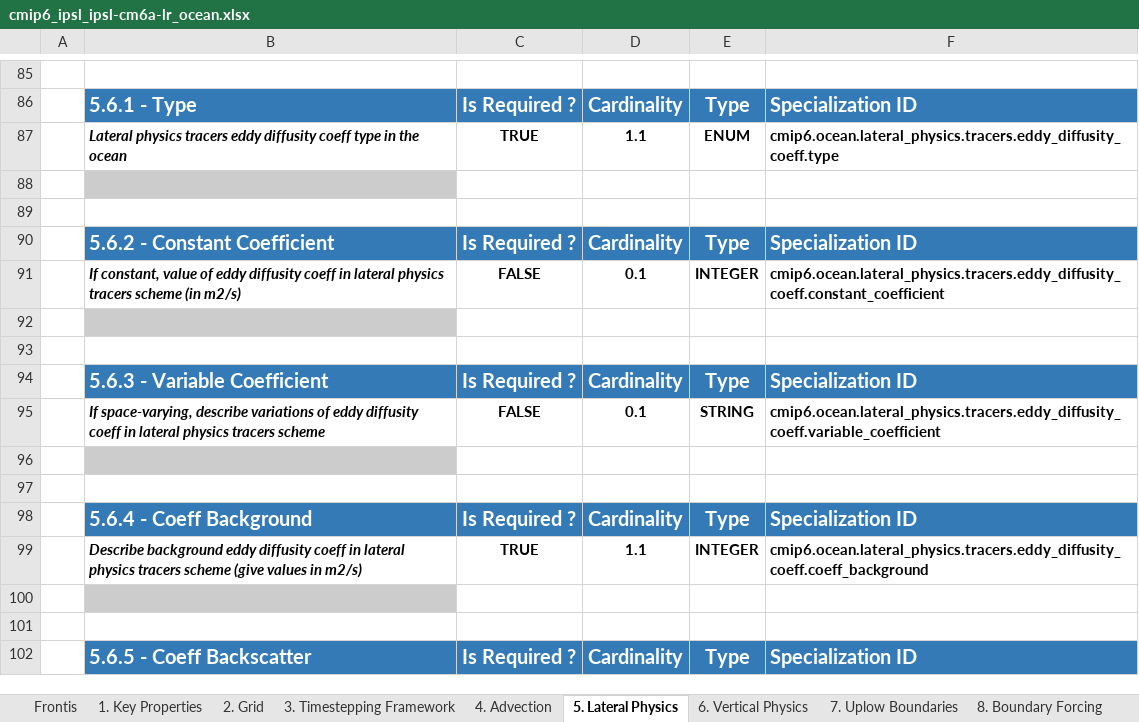
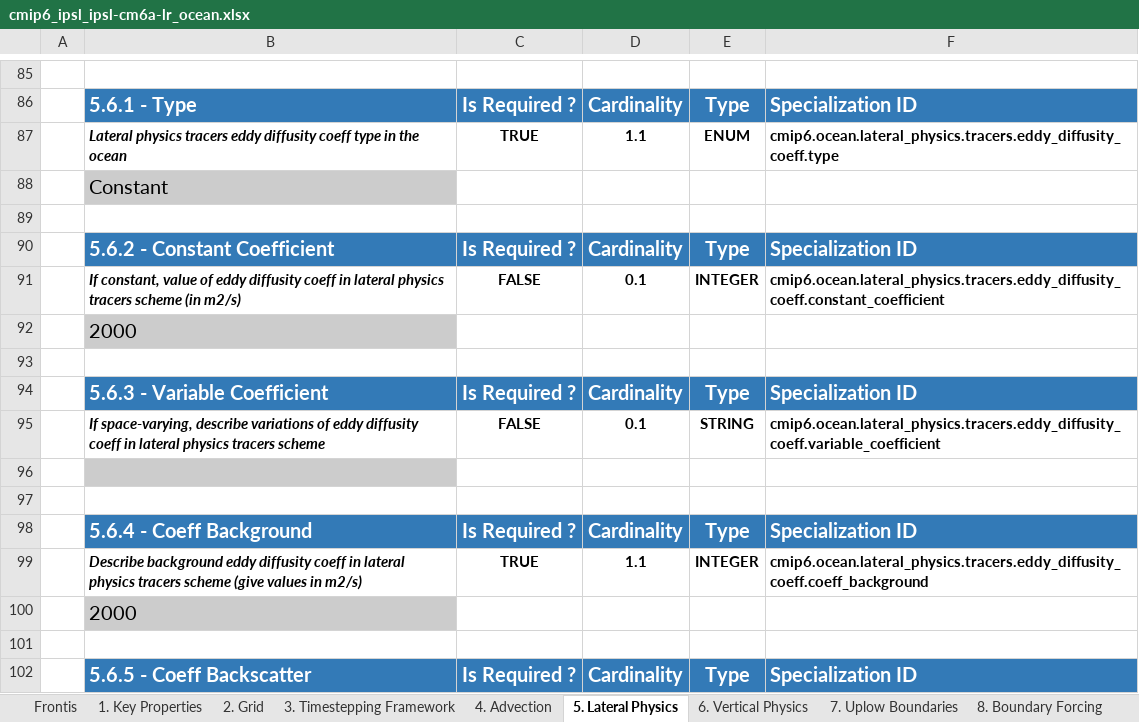
Before and after one commit to ES-DOC-INSTITUTIONAL/ipsl, an Excel workbook: cmip6/models/ipsl-cm6a-lr/cmip6_ipsl_ipsl-cm6a-lr_ocean.xlsx, sheet 5. Lateral Physics, drawn as a sheet; only a part is shown, gaps mark what is left out; values as stored, in another font and other column widths than the file's, no borders; the diff names each change by its address in the sheet, - before the commit and + after, or states it on an @@ line.

```diff
--- a/cmip6/models/ipsl-cm6a-lr/cmip6_ipsl_ipsl-cm6a-lr_ocean.xlsx (sheet 5. Lateral Physics)
+++ b/cmip6/models/ipsl-cm6a-lr/cmip6_ipsl_ipsl-cm6a-lr_ocean.xlsx (sheet 5. Lateral Physics)
-B88: (empty)
+B88: Constant
-B92: (empty)
+B92: 2000
-B100: (empty)
+B100: 2000
```
Also changed, not shown: sheet 4. Advection, cmip6/models/ipsl-cm6a-lr/cmip6_ipsl_ipsl-cm6a-lr_atmos.xlsx, cmip6/models/ipsl-cm6a-lr/cmip6_ipsl_ipsl-cm6a-lr_land.xlsx, 9 other files.
